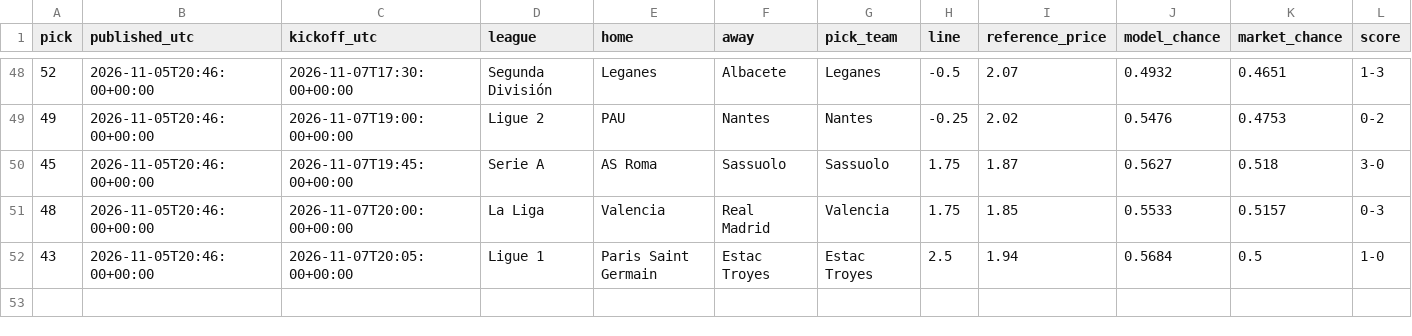
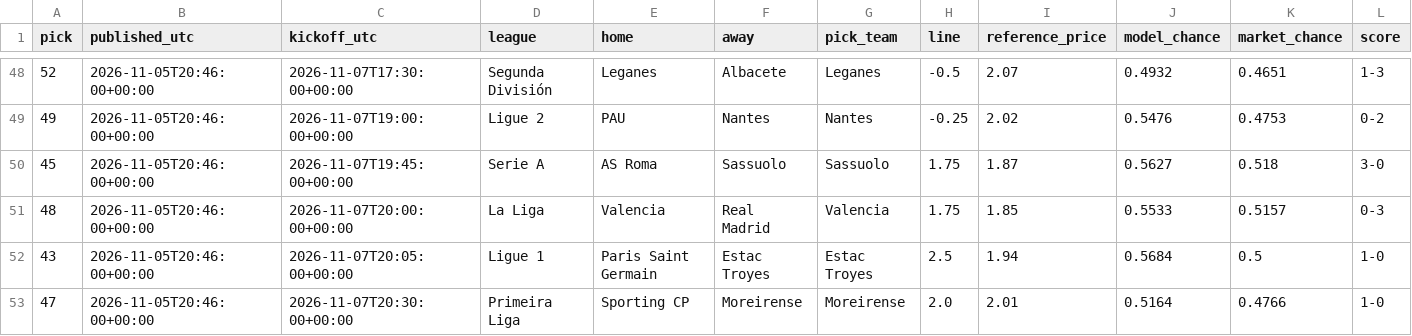
Before and after one commit to piopio314/aibootroom-site, a CSV file: data/picks.csv, drawn as a sheet; only a part is shown, gaps mark what is left out; rows hold the shown columns only; the diff names each change by its address in the sheet, - before the commit and + after, or states it on an @@ line.

Commit message:
Auto data: model 62 picks, 52 settled;

```diff
--- a/data/picks.csv
+++ b/data/picks.csv
+row 53: 47 | 2026-11-05T20:46:00+00:00 | 2026-11-07T20:30:00+00:00 | Primeira Liga | Sporting CP | Moreirense | Moreirense | 2.0 | 2.01 | 0.5164 | 0.4766 | 1-0
```
Also changed, not shown: 2 other files.
